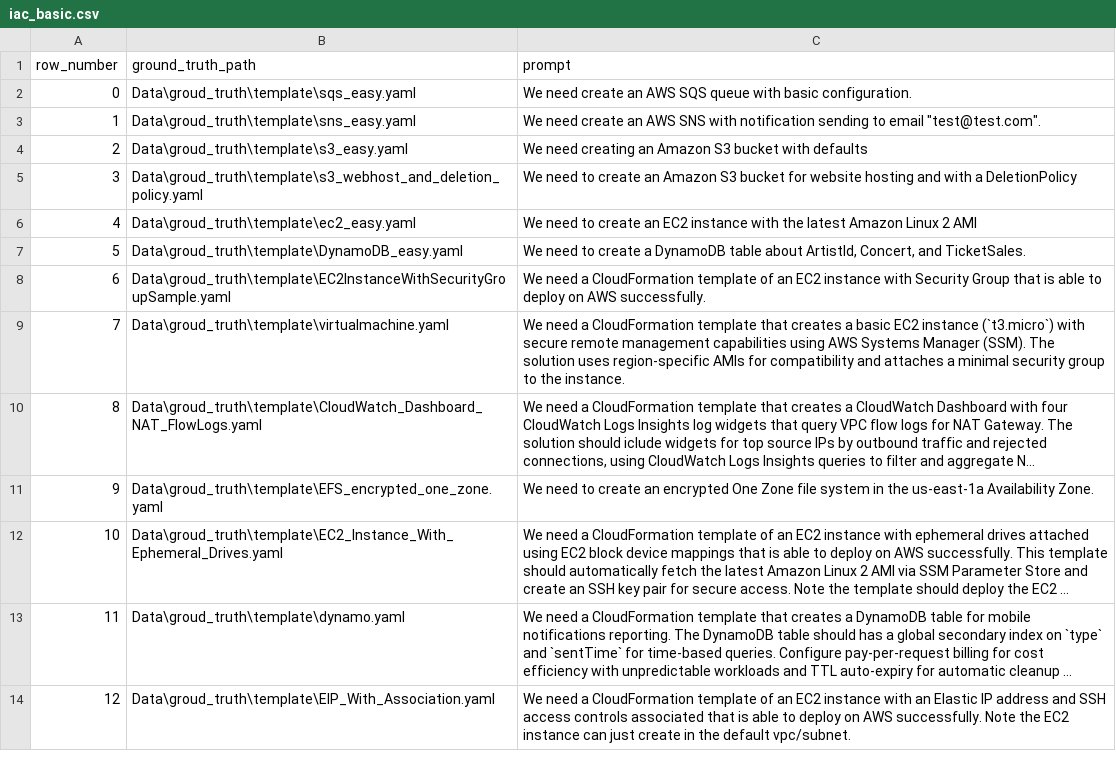
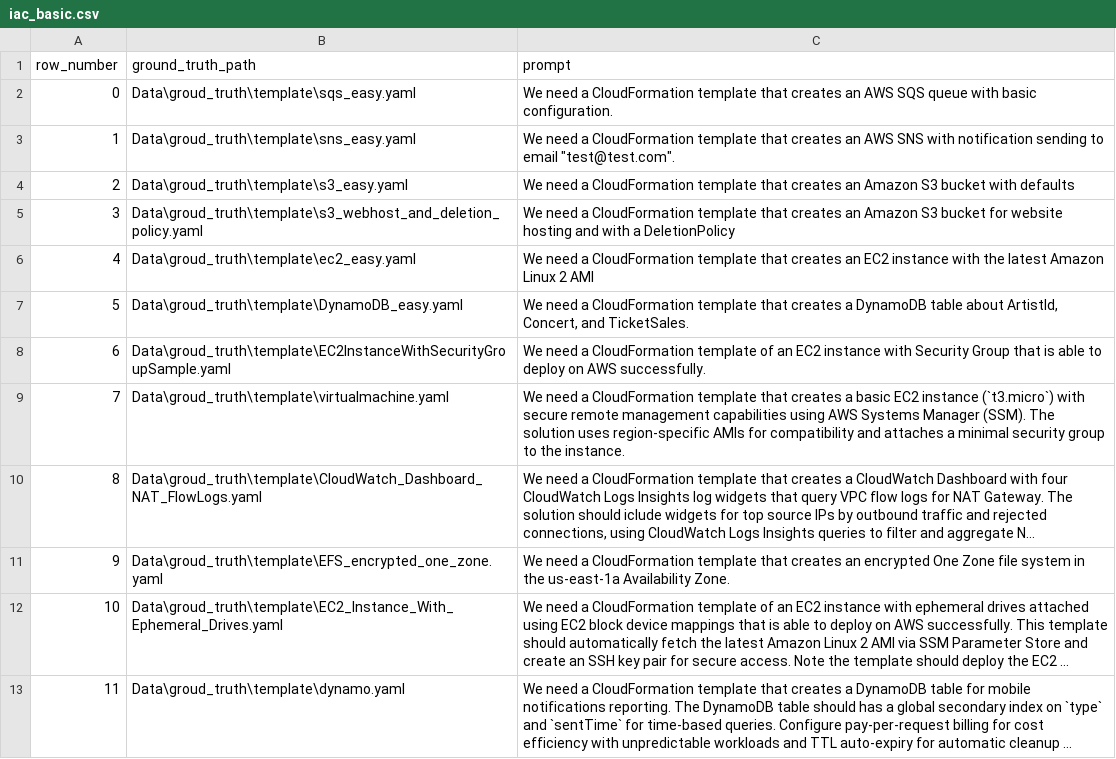
Before and after one commit to Tianyi2/IaCGen, a CSV file: Data/iac_basic.csv, drawn as a sheet; only a part is shown; the shorter side is filled out with more unchanged rows; long unchanged cells end in …; the diff names each change by its address in the sheet, - before the commit and + after, or states it on an @@ line.

Commit message:
Update natural language prompts to the designed structure.

```diff
--- a/Data/iac_basic.csv
+++ b/Data/iac_basic.csv
-C2 (prompt): We need create an AWS…
+C2 (prompt): We need a CloudFormation template that creates an AWS…
-C3 (prompt): We need create an AWS…
+C3 (prompt): We need a CloudFormation template that creates an AWS…
-C4 (prompt): We need creating an Amazon…
+C4 (prompt): We need a CloudFormation template that creates an Amazon…
-C5 (prompt): We need to create an Amazon…
+C5 (prompt): We need a CloudFormation template that creates an Amazon…
-C6 (prompt): We need to create an EC2…
+C6 (prompt): We need a CloudFormation template that creates an EC2…
-C7 (prompt): We need to create a DynamoDB…
+C7 (prompt): We need a CloudFormation template that creates a DynamoDB…
-C11 (prompt): We need to create an encrypted…
+C11 (prompt): We need a CloudFormation template that creates an encrypted…
```
Also changed, not shown: Data/iac_with_deployability.csv, Data/iac_with_difficulty_levels.csv, 1 other file.
